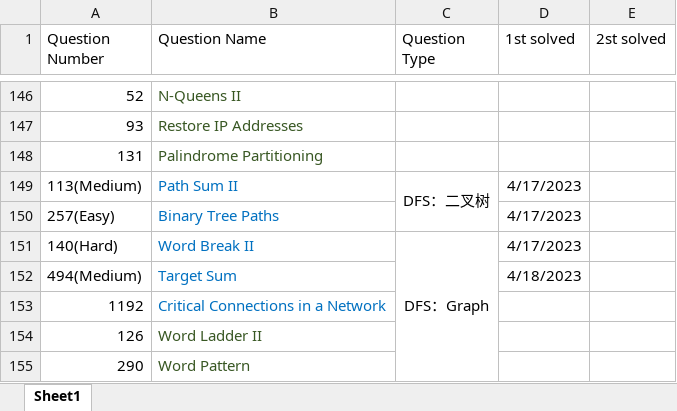
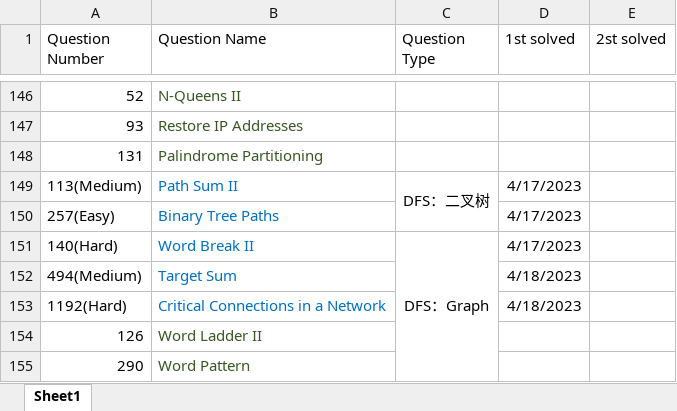
Before and after one commit to calebhuangsea/Leetcode, an Excel workbook: Leetcode Process.xlsx, sheet Sheet1, drawn as a sheet; only a part is shown, gaps mark what is left out; values as stored, in another font and other column widths than the file's, no borders; removed rows and columns are numbered as before the commit, all else as after; the diff names each change by its address in the sheet, - before the commit and + after, or states it on an @@ line.

```diff
--- a/Leetcode Process.xlsx (sheet Sheet1)
+++ b/Leetcode Process.xlsx (sheet Sheet1)
-row 153: 1192 | Critical Connections in a Network
+row 153: 1192(Hard) | Critical Connections in a Network |  | 4/18/2023
```
Also changed, not shown: 5 other files.
